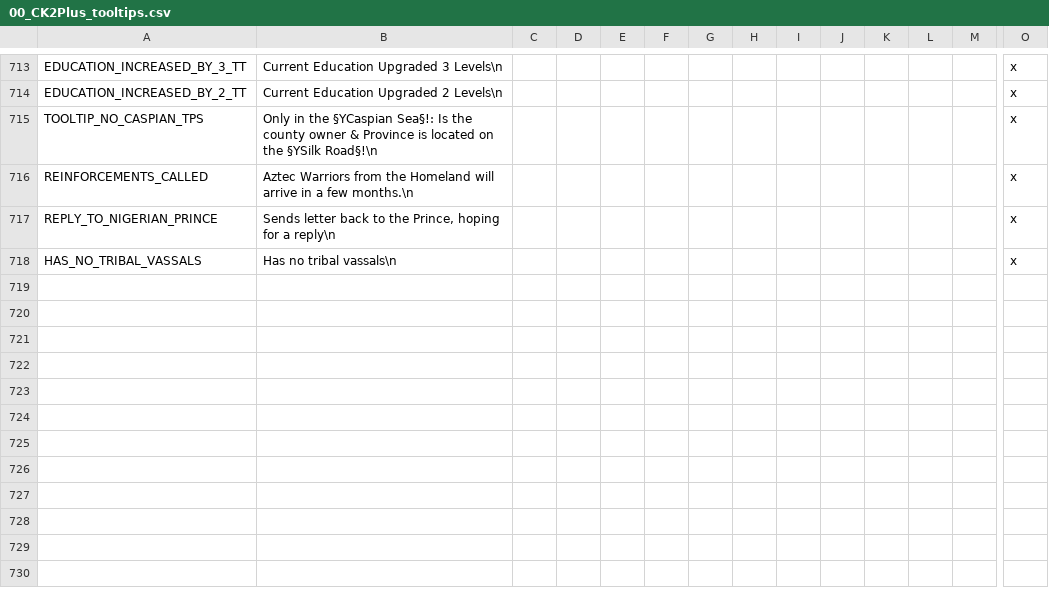
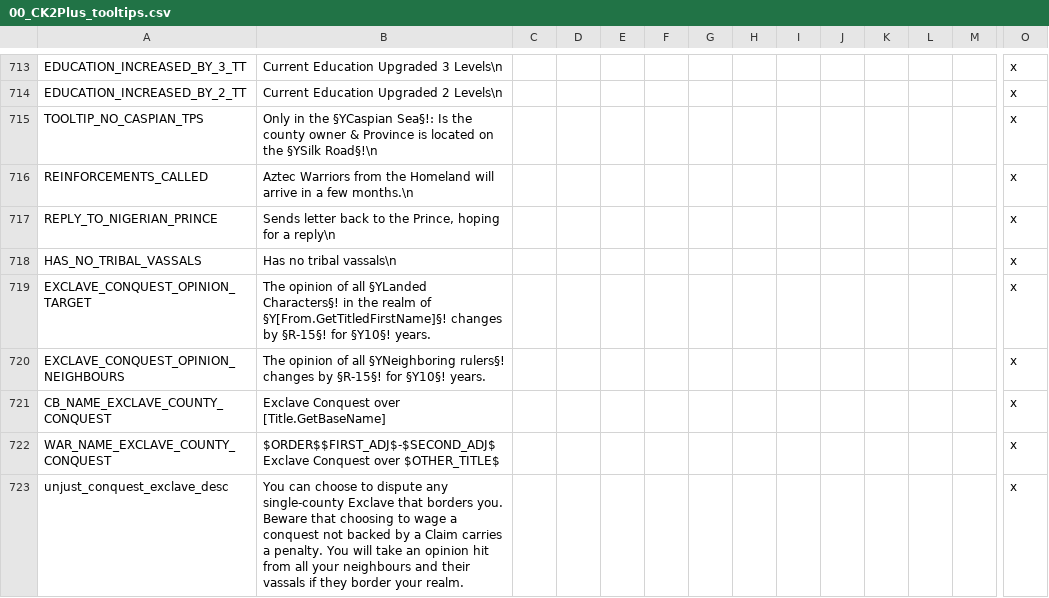
Before and after one commit to ck2plus/CK2Plus, a CSV file: CK2Plus/localisation/00_CK2Plus_tooltips.csv, drawn as a sheet; only a part is shown, gaps mark what is left out; rows hold the shown columns only; the diff names each change by its address in the sheet, - before the commit and + after, or states it on an @@ line.

Commit message:
ADD: exclave conquest

```diff
--- a/CK2Plus/localisation/00_CK2Plus_tooltips.csv
+++ b/CK2Plus/localisation/00_CK2Plus_tooltips.csv
+row 719: EXCLAVE_CONQUEST_OPINION_TARGET | The opinion of all §YLanded Characters§! in the realm of §Y[From.GetTitledFirstName]§! changes by §R-15§! for §Y10§! years. |  |  |  |  |  |  |  |  |  |  |  | x
+row 720: EXCLAVE_CONQUEST_OPINION_NEIGHBOURS | The opinion of all §YNeighboring rulers§! changes by §R-15§! for §Y10§! years. |  |  |  |  |  |  |  |  |  |  |  | x
+row 721: CB_NAME_EXCLAVE_COUNTY_CONQUEST | Exclave Conquest over [Title.GetBaseName] |  |  |  |  |  |  |  |  |  |  |  | x
+row 722: WAR_NAME_EXCLAVE_COUNTY_CONQUEST | $ORDER$$FIRST_ADJ$-$SECOND_ADJ$ Exclave Conquest over $OTHER_TITLE$ |  |  |  |  |  |  |  |  |  |  |  | x
+row 723: unjust_conquest_exclave_desc | You can choose to dispute any single-county Exclave that borders you. Beware that choosing to wage a conquest not backed by a Claim carries a penalty. You will take an opinion hit from all your neighbours and their vassals if they border your realm. |  |  |  |  |  |  |  |  |  |  |  | x
```
Also changed, not shown: 2 other files.
